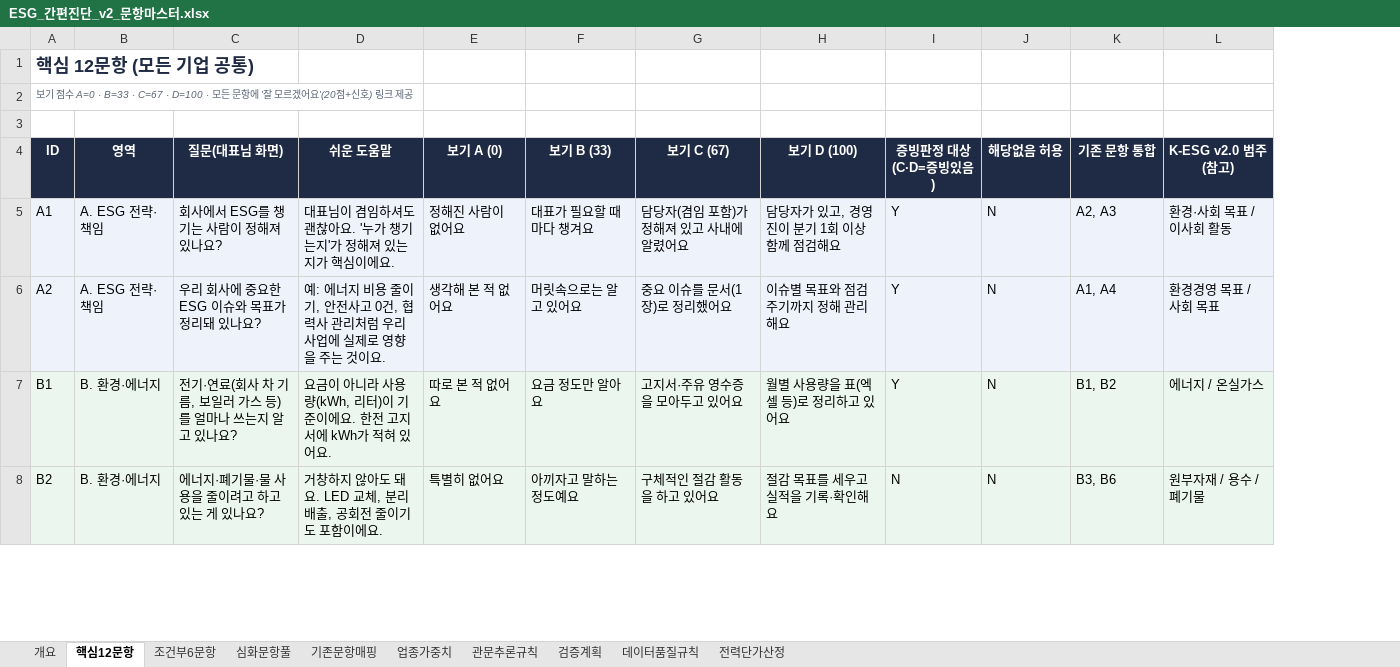
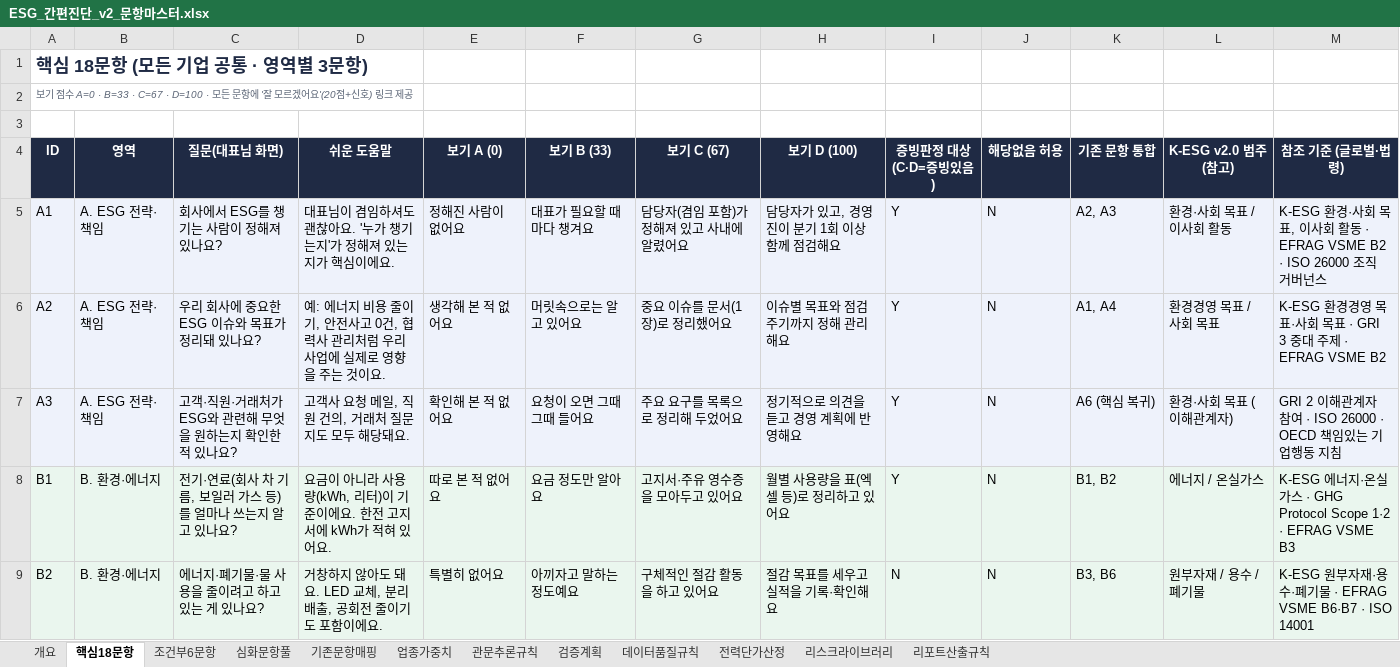
Before and after one commit to kpbr1001/beconic-technology-growth-navigator, an Excel workbook: docs/esg/ESG_간편진단_v2_문항마스터.xlsx, sheet 핵심18문항, drawn as a sheet; only a part is shown; values as stored, in another font and other column widths than the file's, no borders; addresses are those after the commit; the diff covers the shown part only; the diff names each change by its address in the sheet, - before the commit and + after, or states it on an @@ line.

```diff
--- a/docs/esg/ESG_간편진단_v2_문항마스터.xlsx (sheet 핵심18문항)
+++ b/docs/esg/ESG_간편진단_v2_문항마스터.xlsx (sheet 핵심18문항)
-sheet tab: 핵심12문항
+sheet tab: 핵심18문항
+sheet tab: 리스크라이브러리
+sheet tab: 리포트산출규칙
+column M (참조 기준 (글로벌·법령)), rows 5-6: K-ESG 환경·사회 목표, 이사회 활동 · EFRAG VSME B2 · ISO 26000 조직 거버넌스 | K-ESG 환경경영 목표·사회 목표 · GRI 3 중대 주제 · EFRAG VSME B2; rows 8-9: K-ESG 에너지·온실가스 · GHG Protocol Scope 1·2 · EFRAG VSME B3 | K-ESG 원부자재·용수·폐기물 · EFRAG VSME B6·B7 · ISO 14001
-A1 (ID): 핵심 12문항 (모든 기업 공통)
+A1 (ID): 핵심 18문항 (모든 기업 공통 · 영역별 3문항)
+row 7: A3 | A. ESG 전략·책임 | 고객·직원·거래처가 ESG와 관련해 무엇을 원하는지 확인한 적 있나요? | 고객사 요청 메일, 직원 건의, 거래처 질문지도 모두 해당돼요. | 확인해 본 적 없어요 | 요청이 오면 그때그때 들어요 | 주요 요구를 목록으로 정리해 두었어요 | 정기적으로 의견을 듣고 경영 계획에 반영해요 | Y | N | A6 (핵심 복귀) | 환경·사회 목표 (이해관계자) | GRI 2 이해관계자 참여 · ISO 26000 · OECD 책임있는 기업행동 지침
```
Also changed, not shown: 5 added rows and 2 edited cells elsewhere in this sheet, sheet 심화문항풀, sheet 기존문항매핑, sheet 조건부6문항, sheet 개요, sheet 관문추론규칙, 1 other file.
